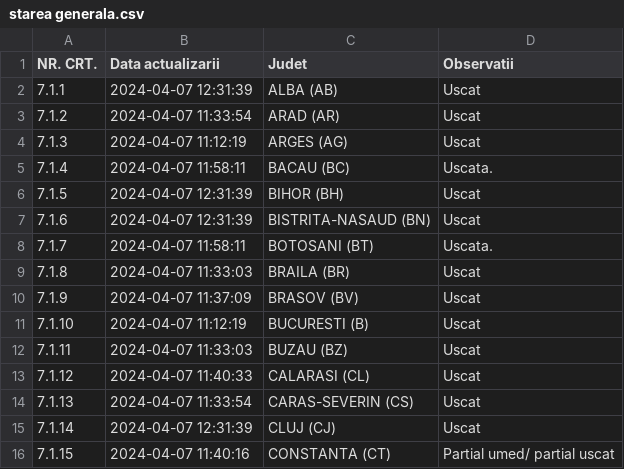
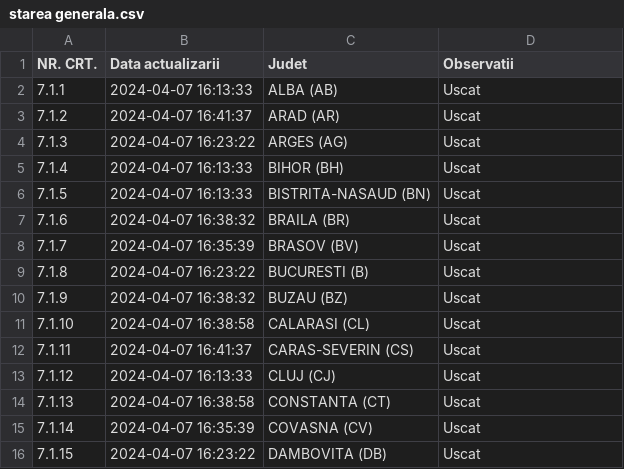
Before and after one commit to gov2-ro/prometeu, a CSV file: data/andnet/csv/starea generala.csv, drawn as a sheet; only a part is shown; the diff covers the shown part only.

```diff
--- a/data/andnet/csv/starea generala.csv
+++ b/data/andnet/csv/starea generala.csv
@@ -1,16 +1,16 @@
 NR. CRT.,Data actualizarii,Judet,Observatii
-7.1.1,2024-04-07 12:31:39,ALBA (AB),Uscat
-7.1.2,2024-04-07 11:33:54,ARAD (AR),Uscat
-7.1.3,2024-04-07 11:12:19,ARGES (AG),Uscat
-7.1.4,2024-04-07 11:58:11,BACAU (BC),Uscata.
-7.1.5,2024-04-07 12:31:39,BIHOR (BH),Uscat
-7.1.6,2024-04-07 12:31:39,BISTRITA-NASAUD (BN),Uscat
-7.1.7,2024-04-07 11:58:11,BOTOSANI (BT),Uscata.
-7.1.8,2024-04-07 11:33:03,BRAILA (BR),Uscat
-7.1.9,2024-04-07 11:37:09,BRASOV (BV),Uscat
-7.1.10,2024-04-07 11:12:19,BUCURESTI (B),Uscat
-7.1.11,2024-04-07 11:33:03,BUZAU (BZ),Uscat
-7.1.12,2024-04-07 11:40:33,CALARASI (CL),Uscat
-7.1.13,2024-04-07 11:33:54,CARAS-SEVERIN (CS),Uscat
-7.1.14,2024-04-07 12:31:39,CLUJ (CJ),Uscat
-7.1.15,2024-04-07 11:40:16,CONSTANTA (CT),Partial umed/ partial uscat
+7.1.1,2024-04-07 16:13:33,ALBA (AB),Uscat
+7.1.2,2024-04-07 16:41:37,ARAD (AR),Uscat
+7.1.3,2024-04-07 16:23:22,ARGES (AG),Uscat
+7.1.4,2024-04-07 16:13:33,BIHOR (BH),Uscat
+7.1.5,2024-04-07 16:13:33,BISTRITA-NASAUD (BN),Uscat
+7.1.6,2024-04-07 16:38:32,BRAILA (BR),Uscat
+7.1.7,2024-04-07 16:35:39,BRASOV (BV),Uscat
+7.1.8,2024-04-07 16:23:22,BUCURESTI (B),Uscat
+7.1.9,2024-04-07 16:38:32,BUZAU (BZ),Uscat
+7.1.10,2024-04-07 16:38:58,CALARASI (CL),Uscat
+7.1.11,2024-04-07 16:41:37,CARAS-SEVERIN (CS),Uscat
+7.1.12,2024-04-07 16:13:33,CLUJ (CJ),Uscat
+7.1.13,2024-04-07 16:38:58,CONSTANTA (CT),Uscat
+7.1.14,2024-04-07 16:35:39,COVASNA (CV),Uscat
+7.1.15,2024-04-07 16:23:22,DAMBOVITA (DB),Uscat
```
Also changed, not shown: 7 removed rows and 53 edited cells elsewhere in this file, data/andnet/csv/1-evenimente-rutiere-și-lucrări-de-scurtă-durată.csv, data/andnet/csv/meteo.csv, 24 other files.
